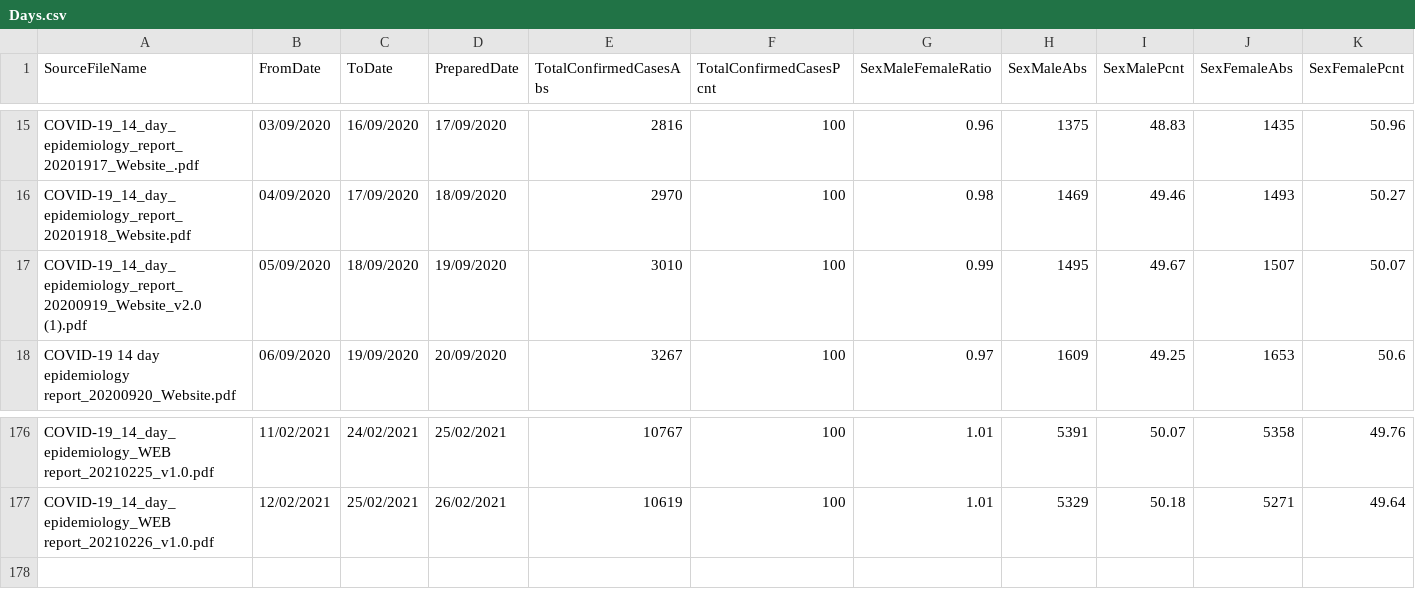
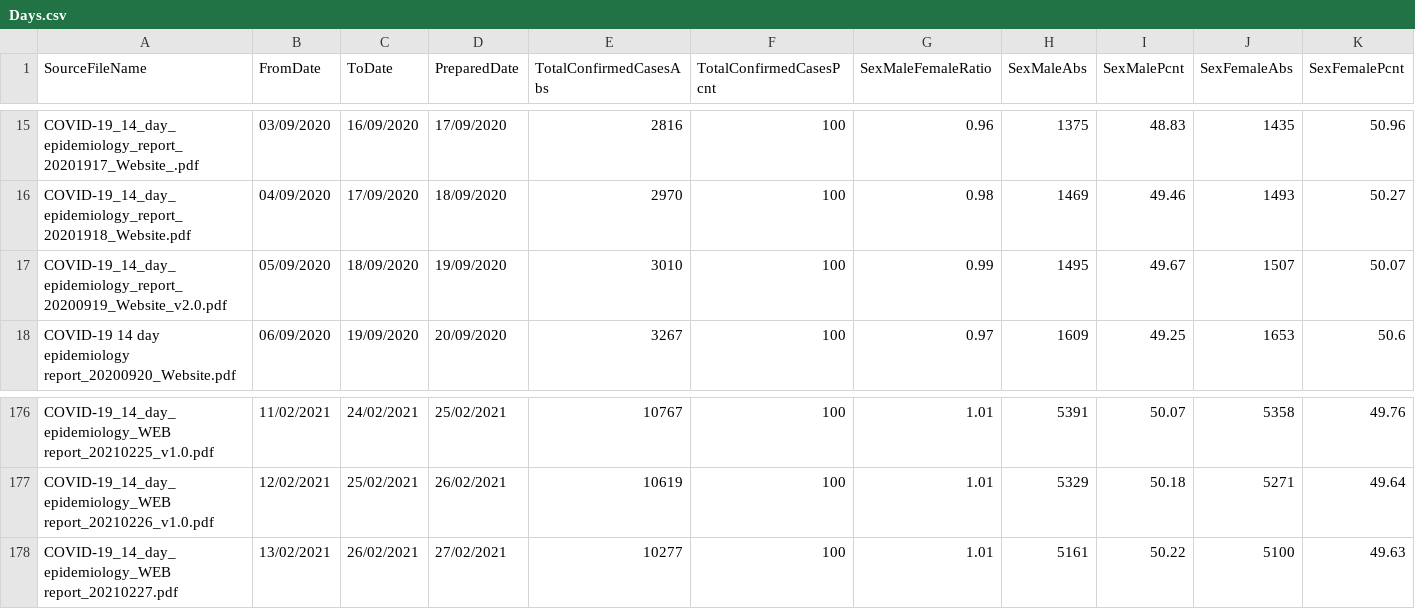
Before and after one commit to CatsAgainstCovid/IrelandCovidData, a CSV file: Outputs/DailyEpidemiology/Days.csv, drawn as a sheet; only a part is shown, gaps mark what is left out; rows hold the shown columns only; the diff names each change by its address in the sheet, - before the commit and + after, or states it on an @@ line.

```diff
--- a/Outputs/DailyEpidemiology/Days.csv
+++ b/Outputs/DailyEpidemiology/Days.csv
-A17 (SourceFileName): COVID-19_14_day_epidemiology_report_20200919_Website_v2.0 (1).pdf
+A17 (SourceFileName): COVID-19_14_day_epidemiology_report_20200919_Website_v2.0.pdf
+row 178: COVID-19_14_day_epidemiology_WEB report_20210227.pdf | 13/02/2021 | 26/02/2021 | 27/02/2021 | 10277 | 100 | 1.01 | 5161 | 50.22 | 5100 | 49.63
```
Also changed, not shown: 4 other files.
